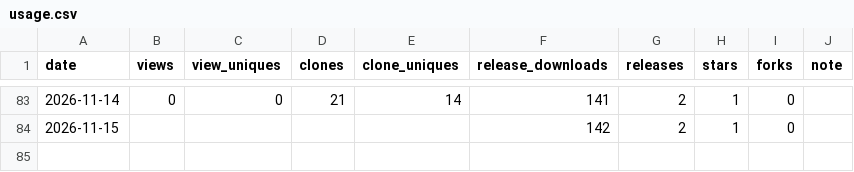
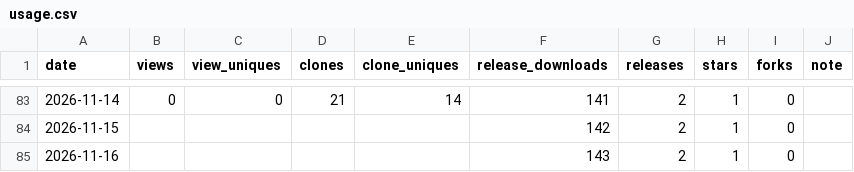
Before and after one commit to rubatoyd/na-openapi-mcp, a CSV file: docs/usage.csv, drawn as a sheet; only a part is shown, gaps mark what is left out; the diff names each change by its address in the sheet, - before the commit and + after, or states it on an @@ line.

```diff
--- a/docs/usage.csv
+++ b/docs/usage.csv
+row 85: 2026-11-16 |  |  |  |  | 143 | 2 | 1 | 0
```
Also changed, not shown: 2 other files.
